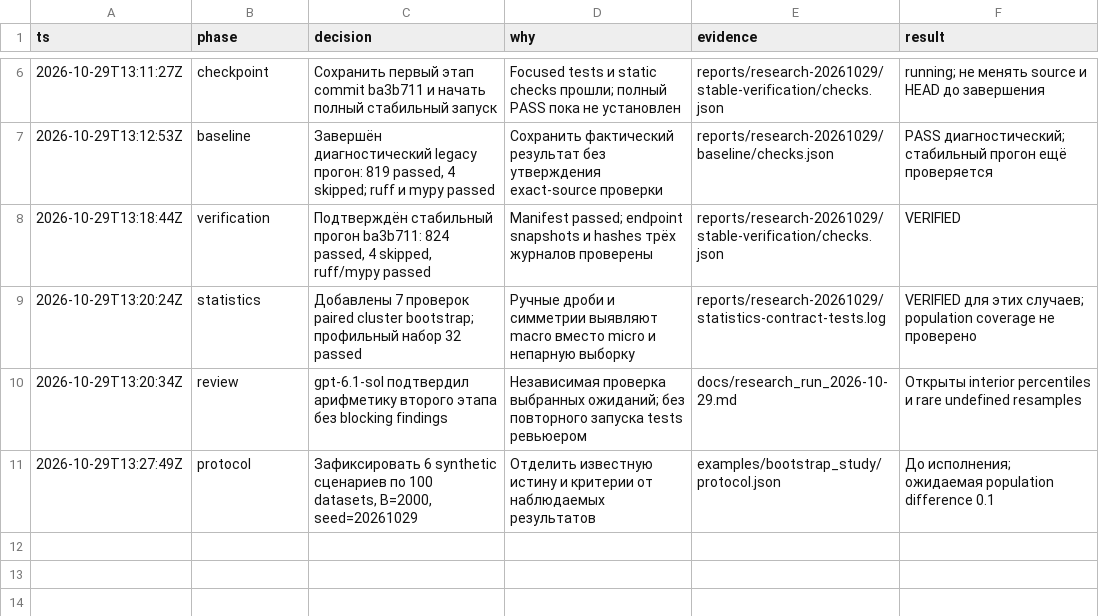
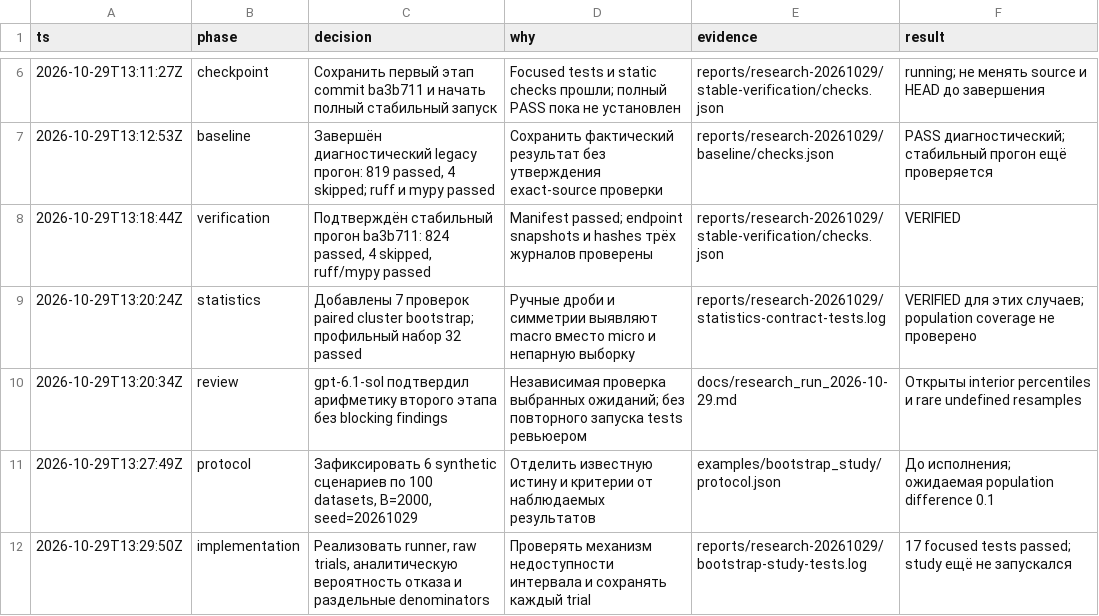
Before and after one commit to Arsik0153/change-aware-memory-invalidation, a TSV file: reports/research-20261029/decisions.tsv, drawn as a sheet; only a part is shown, gaps mark what is left out.

Commit message:
Add reproducible synthetic bootstrap study runner

```diff
--- a/reports/research-20261029/decisions.tsv
+++ b/reports/research-20261029/decisions.tsv
@@ -11 +11,2 @@ ts	phase	decision	why	evidence	result
 2026-10-29T13:27:49Z	protocol	Зафиксировать 6 synthetic сценариев по 100 datasets, B=2000, seed=20261029	Отделить известную истину и критерии от наблюдаемых результатов	examples/bootstrap_study/protocol.json	До исполнения; ожидаемая population difference 0.1
+2026-10-29T13:29:50Z	implementation	Реализовать runner, raw trials, аналитическую вероятность отказа и раздельные denominators	Проверять механизм недоступности интервала и сохранять каждый trial	reports/research-20261029/bootstrap-study-tests.log	17 focused tests passed; study ещё не запускался
```
Also changed, not shown: 3 other files.
